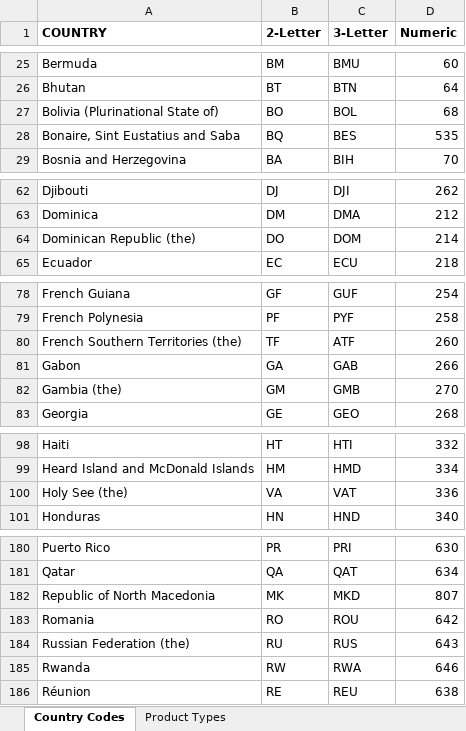
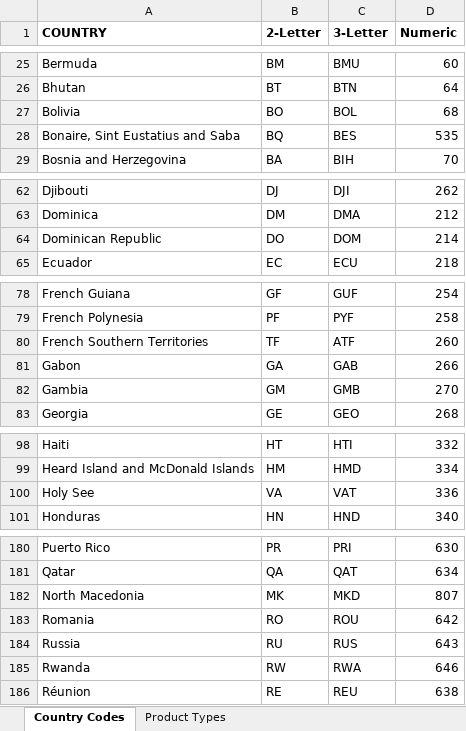
Before and after one commit to SctMccoll/Week-10-Homework, an Excel workbook: Data/defines.xlsx, sheet Country Codes, drawn as a sheet; only a part is shown, gaps mark what is left out; values as stored, in another font and other column widths than the file's, no borders; the diff covers the shown part only; the diff names each change by its address in the sheet, - before the commit and + after, or states it on an @@ line.

```diff
--- a/Data/defines.xlsx (sheet Country Codes)
+++ b/Data/defines.xlsx (sheet Country Codes)
-A27 (COUNTRY): Bolivia (Plurinational State of)
+A27 (COUNTRY): Bolivia
-A64 (COUNTRY): Dominican Republic (the)
+A64 (COUNTRY): Dominican Republic
-A80 (COUNTRY): French Southern Territories (the)
+A80 (COUNTRY): French Southern Territories
-A82 (COUNTRY): Gambia (the)
+A82 (COUNTRY): Gambia
-A100 (COUNTRY): Holy See (the)
+A100 (COUNTRY): Holy See
-A182 (COUNTRY): Republic of North Macedonia
+A182 (COUNTRY): North Macedonia
-A184 (COUNTRY): Russian Federation (the)
+A184 (COUNTRY): Russia
```
Also changed, not shown: 35 edited cells elsewhere in this sheet, 2 other files.
